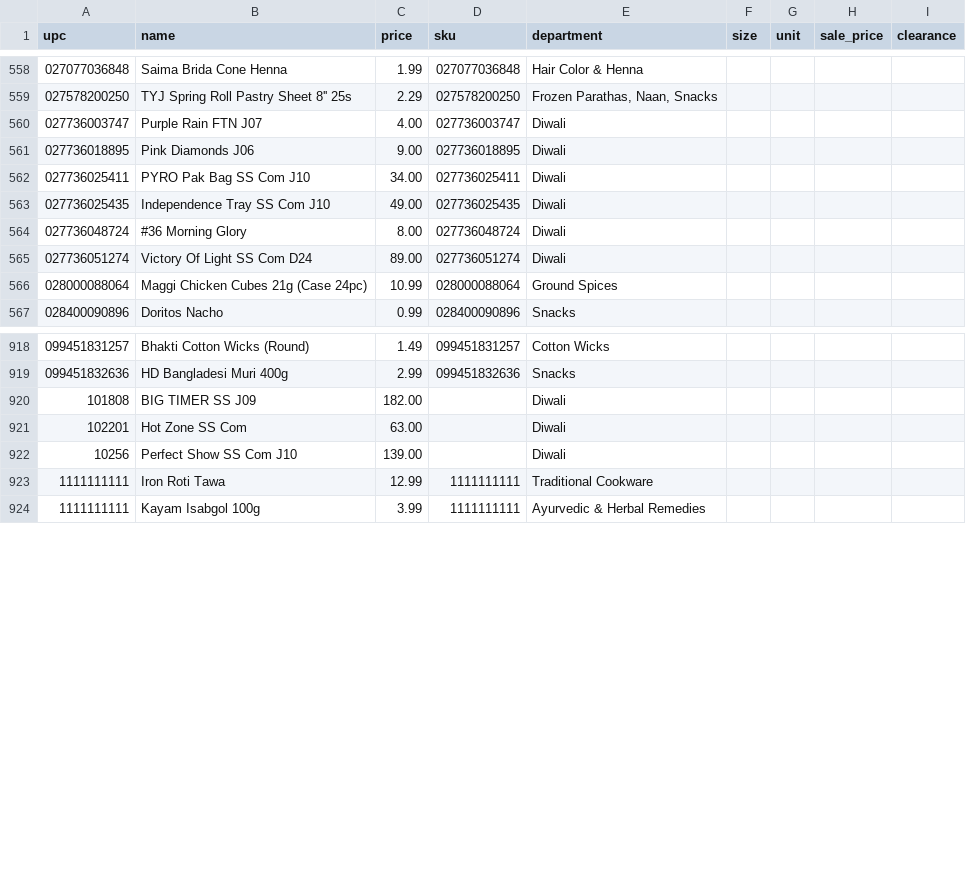
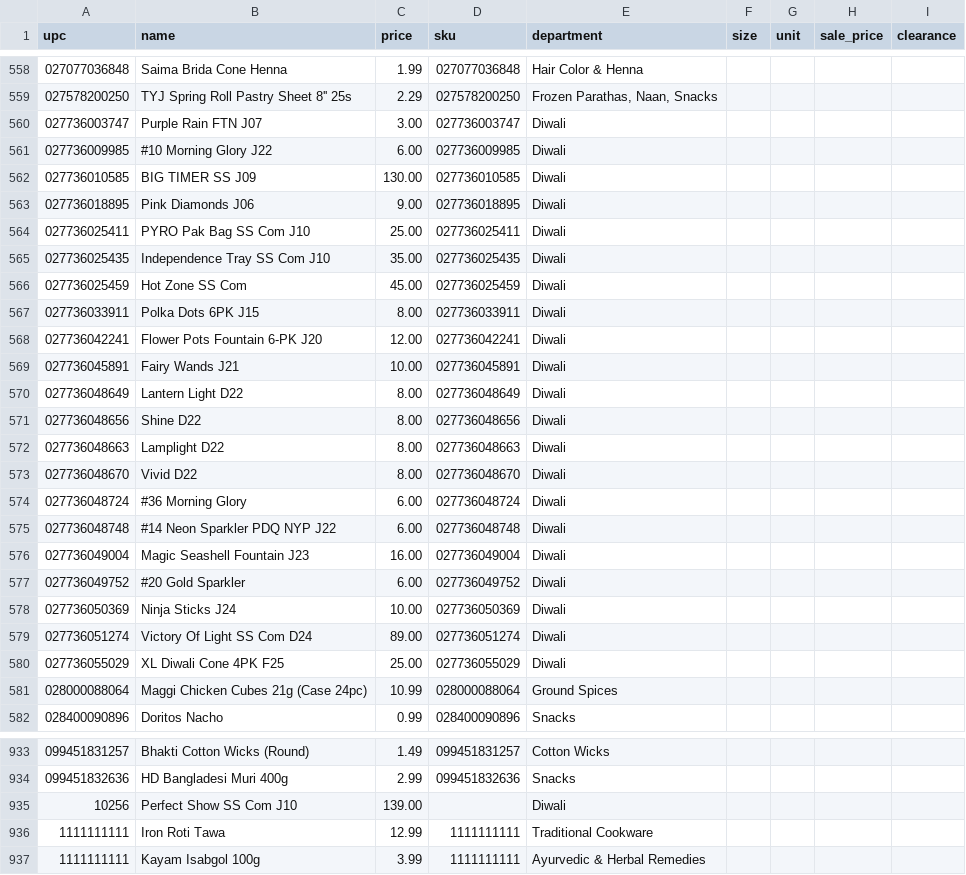
Before and after one commit to spicetownbackend/spicetown-labels, a CSV file: data/products.csv, drawn as a sheet; only a part is shown, gaps mark what is left out; the diff covers the shown part only.

```diff
--- a/data/products.csv
+++ b/data/products.csv
@@ -559,8 +559,23 @@ upc,name,price,sku,department,size,unit,sale_price,clearance
 027578200250,TYJ Spring Roll Pastry Sheet 8'' 25s,2.29,027578200250,"Frozen Parathas, Naan, Snacks",,,,
-027736003747,Purple Rain FTN J07,4.00,027736003747,Diwali,,,,
+027736003747,Purple Rain FTN J07,3.00,027736003747,Diwali,,,,
+027736009985,#10 Morning Glory J22,6.00,027736009985,Diwali,,,,
+027736010585,BIG TIMER SS J09,130.00,027736010585,Diwali,,,,
 027736018895,Pink Diamonds J06,9.00,027736018895,Diwali,,,,
-027736025411,PYRO Pak Bag SS Com J10,34.00,027736025411,Diwali,,,,
-027736025435,Independence Tray SS Com J10,49.00,027736025435,Diwali,,,,
-027736048724,#36 Morning Glory,8.00,027736048724,Diwali,,,,
+027736025411,PYRO Pak Bag SS Com J10,25.00,027736025411,Diwali,,,,
+027736025435,Independence Tray SS Com J10,35.00,027736025435,Diwali,,,,
+027736025459,Hot Zone SS Com,45.00,027736025459,Diwali,,,,
+027736033911,Polka Dots 6PK J15,8.00,027736033911,Diwali,,,,
+027736042241,Flower Pots Fountain 6-PK J20,12.00,027736042241,Diwali,,,,
+027736045891,Fairy Wands J21,10.00,027736045891,Diwali,,,,
+027736048649,Lantern Light D22,8.00,027736048649,Diwali,,,,
+027736048656,Shine D22,8.00,027736048656,Diwali,,,,
+027736048663,Lamplight D22,8.00,027736048663,Diwali,,,,
+027736048670,Vivid D22,8.00,027736048670,Diwali,,,,
+027736048724,#36 Morning Glory,6.00,027736048724,Diwali,,,,
+027736048748,#14 Neon Sparkler PDQ NYP J22,6.00,027736048748,Diwali,,,,
+027736049004,Magic Seashell Fountain J23,16.00,027736049004,Diwali,,,,
+027736049752,#20 Gold Sparkler,6.00,027736049752,Diwali,,,,
+027736050369,Ninja Sticks J24,10.00,027736050369,Diwali,,,,
 027736051274,Victory Of Light SS Com D24,89.00,027736051274,Diwali,,,,
+027736055029,XL Diwali Cone 4PK F25,25.00,027736055029,Diwali,,,,
 028000088064,Maggi Chicken Cubes 21g (Case 24pc),10.99,028000088064,Ground Spices,,,,
@@ -919,4 +934,2 @@ upc,name,price,sku,department,size,unit,sale_price,clearance
 099451832636,HD Bangladesi Muri 400g,2.99,099451832636,Snacks,,,,
-101808,BIG TIMER SS J09,182.00,,Diwali,,,,
-102201,Hot Zone SS Com,63.00,,Diwali,,,,
 10256,Perfect Show SS Com J10,139.00,,Diwali,,,,
```
Also changed, not shown: 2 added rows, 12 removed rows and 2 edited cells elsewhere in this file, 1 other file.
